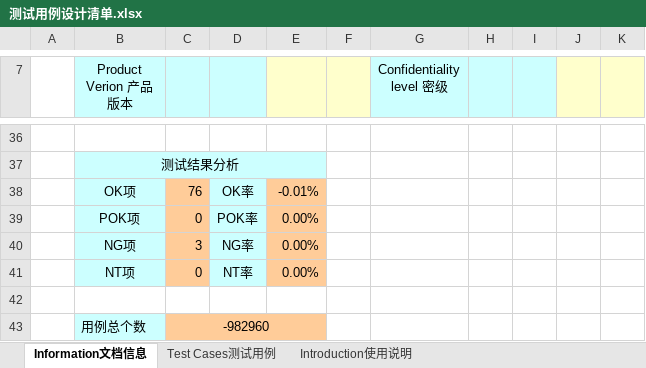
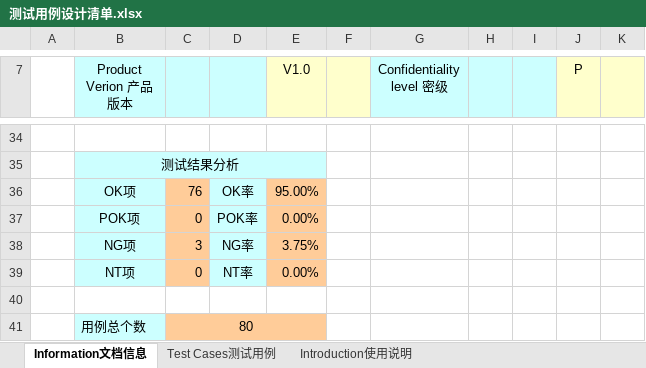
Before and after one commit to YYCZ/WCPro, an Excel workbook: 测试用例设计清单.xlsx, sheet Information文档信息, drawn as a sheet; only a part is shown, gaps mark what is left out; values as stored, in another font and other column widths than the file's, no borders; charts and pictures not drawn; addresses are those after the commit; the diff covers the shown part only; the diff names each change by its address in the sheet, - before the commit and + after, or states it on an @@ line.

Commit message:
修改了测试清单

```diff
--- a/测试用例设计清单.xlsx (sheet Information文档信息)
+++ b/测试用例设计清单.xlsx (sheet Information文档信息)
-E7: (empty)
+E7: V1.0
-J7: (empty)
+J7: P
-E36 (V1.0): -0.01%
+E36 (V1.0): 95.00%
-E38 (V1.0): 0.00%
+E38 (V1.0): 3.75%
-C41: -982960
+C41: 80
```
Also changed, not shown: 9 added rows, 11 removed rows and 9 edited cells elsewhere in this sheet, formulas that keep their value, charts or pictures.
